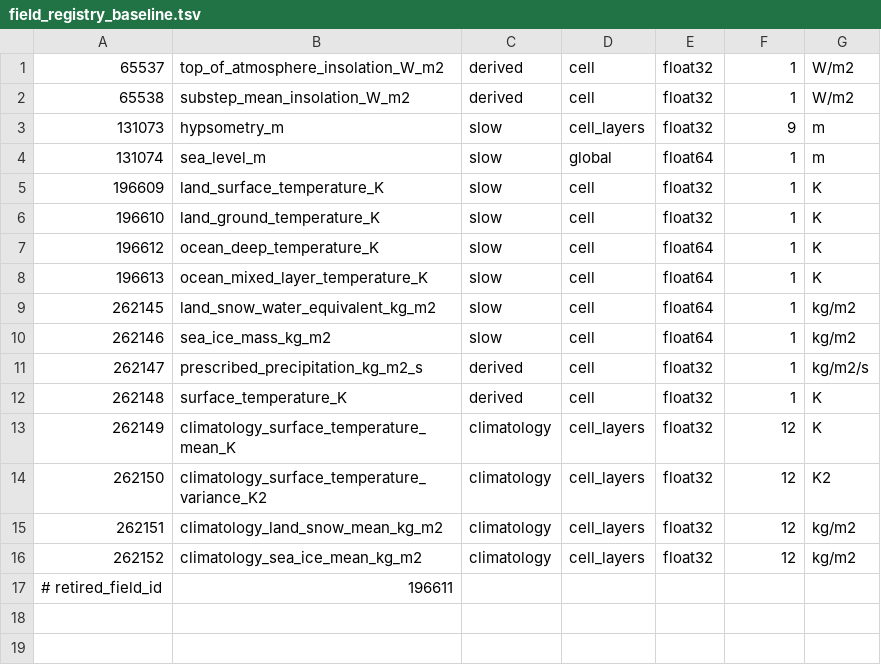
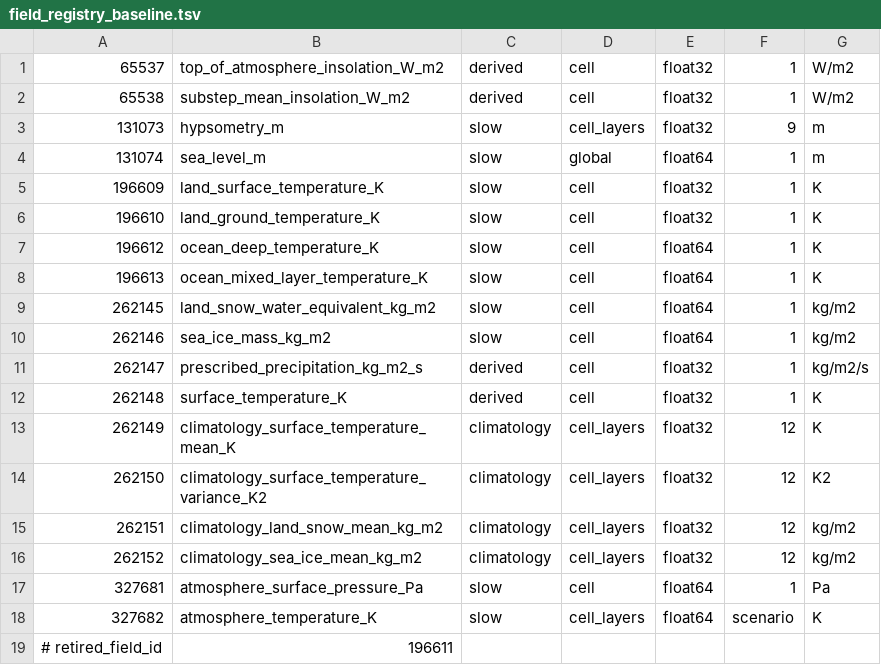
Before and after one commit to fgianni/planet_game, a TSV file: tools/ci/field_registry_baseline.tsv, drawn as a sheet; the diff names each change by its address in the sheet, - before the commit and + after, or states it on an @@ line.

```diff
--- a/tools/ci/field_registry_baseline.tsv
+++ b/tools/ci/field_registry_baseline.tsv
+row 17: 327681 | atmosphere_surface_pressure_Pa | slow | cell | float64 | 1 | Pa
+row 18: 327682 | atmosphere_temperature_K | slow | cell_layers | float64 | scenario | K
```
Also changed, not shown: 26 other files.
